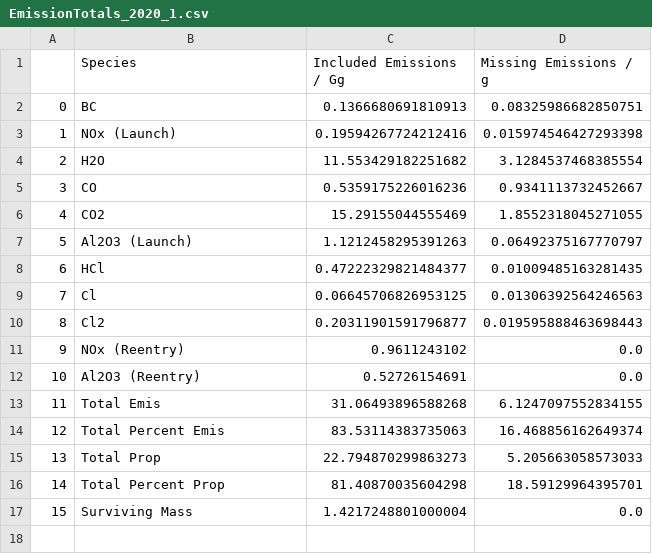
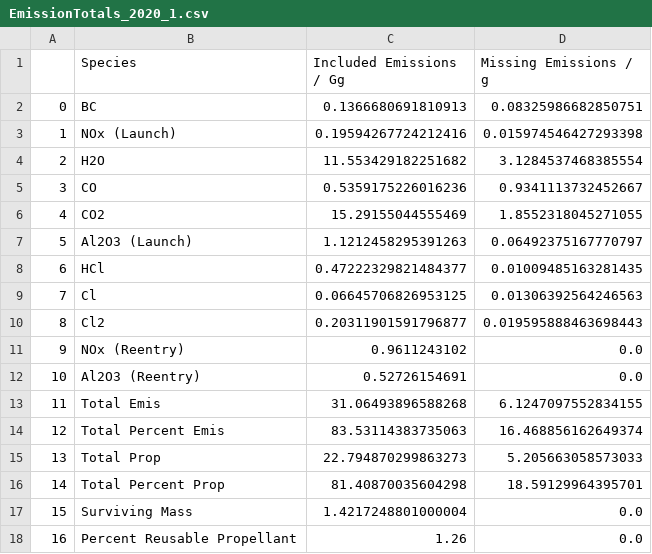
Before and after one commit to cbarker211/Improved_Emission_Profile, a CSV file: emission_output/EmissionTotals_2020_1.csv, drawn as a sheet; the diff names each change by its address in the sheet, - before the commit and + after, or states it on an @@ line.

```diff
--- a/emission_output/EmissionTotals_2020_1.csv
+++ b/emission_output/EmissionTotals_2020_1.csv
+row 18: 16 | Percent Reusable Propellant | 1.26 | 0.0
```
Also changed, not shown: emission_output/EmissionTotals_2020_2.csv, emission_output/EmissionTotals_2020_3.csv, 38 other files.
